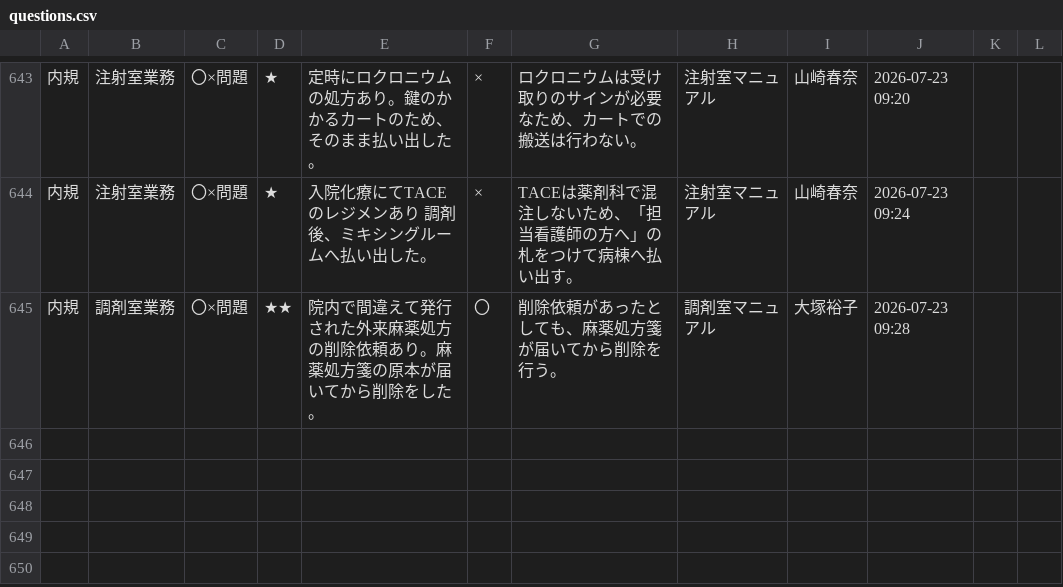
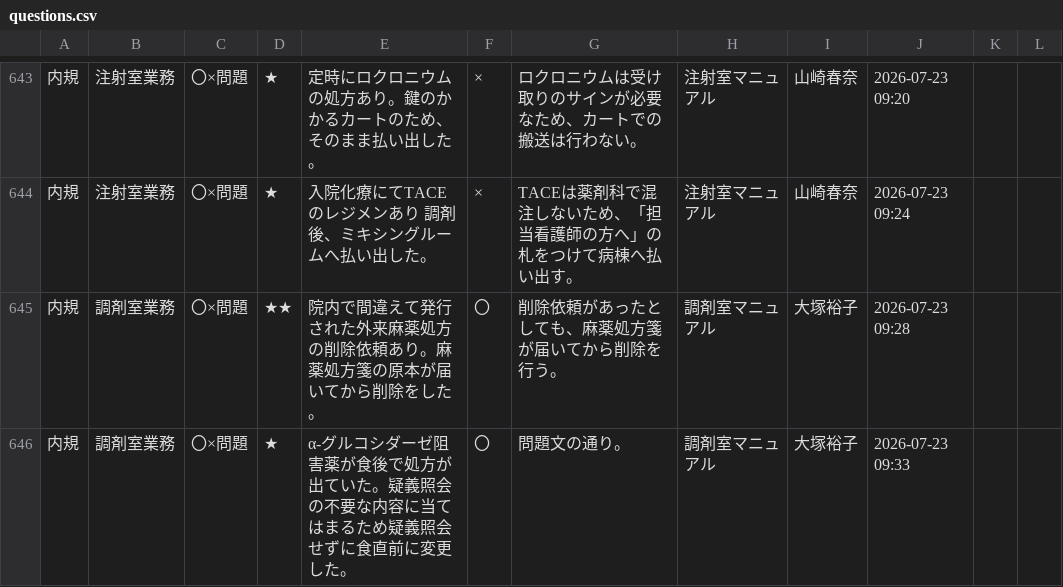
Before and after one commit to kazuitoyakuzai2021/P-Quest, a CSV file: assets/spread_data/questions.csv, drawn as a sheet; only a part is shown, gaps mark what is left out; the diff names each change by its address in the sheet, - before the commit and + after, or states it on an @@ line.

Commit message:
Sync: assets/spread_data/questions.csv

```diff
--- a/assets/spread_data/questions.csv
+++ b/assets/spread_data/questions.csv
+row 646: 内規 | 調剤室業務 | 〇×問題 | ★ | α-グルコシダーゼ阻害薬が食後で処方が出ていた。疑義照会の不要な内容に当てはまるため疑義照会せずに食直前に変更した。 | 〇 | 問題文の通り。 | 調剤室マニュアル | 大塚裕子 | 2026-07-23 09:33
```
